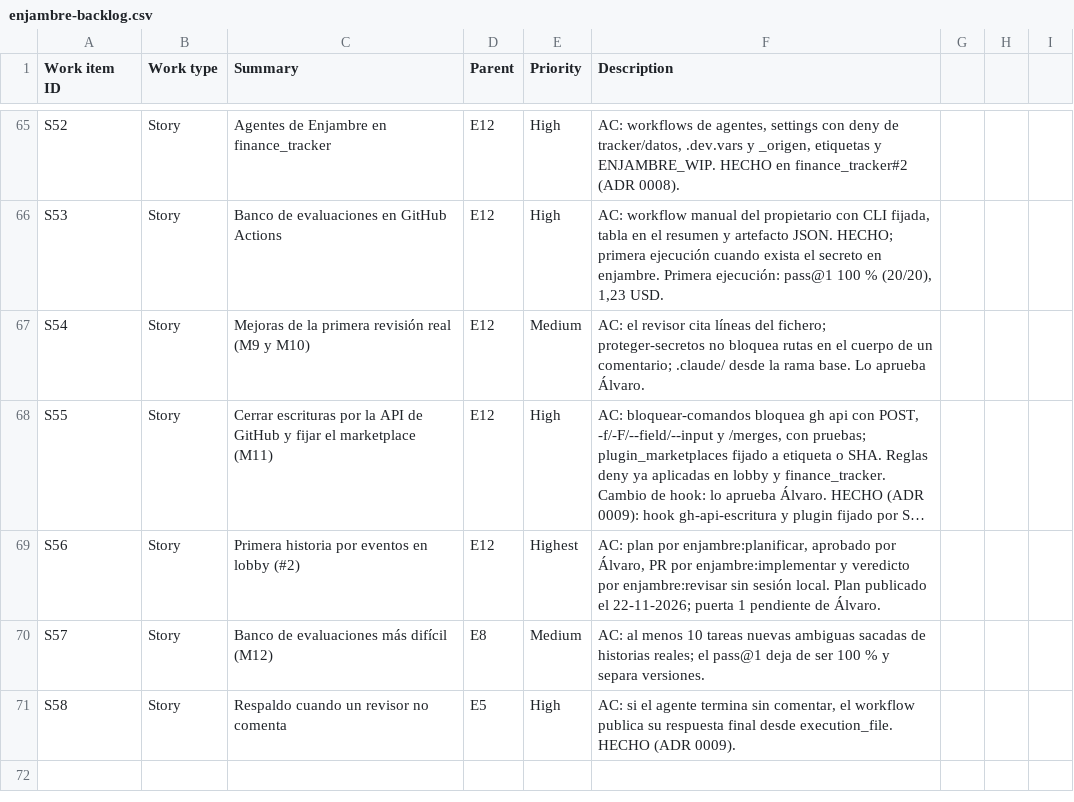
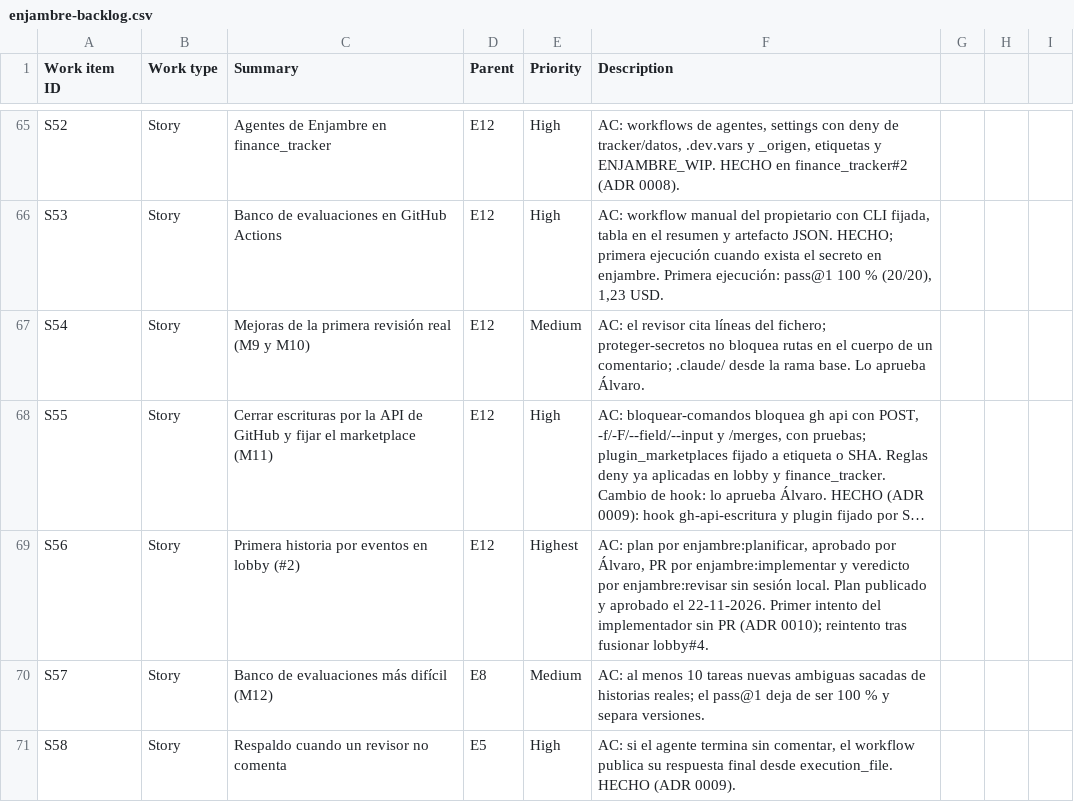
Before and after one commit to AlvaroM99/enjambre-publico, a CSV file: backlog/enjambre-backlog.csv, drawn as a sheet; only a part is shown, gaps mark what is left out; long unchanged cells end in …; the diff names each change by its address in the sheet, - before the commit and + after, or states it on an @@ line.

```diff
--- a/backlog/enjambre-backlog.csv
+++ b/backlog/enjambre-backlog.csv
-F69 (Description): …Plan publicado el 22-11-2026; puerta 1 pendiente de Álvaro.
+F69 (Description): …Plan publicado y aprobado el 22-11-2026. Primer intento del implementador sin PR (ADR 0010); reintento tras fusionar lobby#4.
```
Also changed, not shown: 5 other files.
